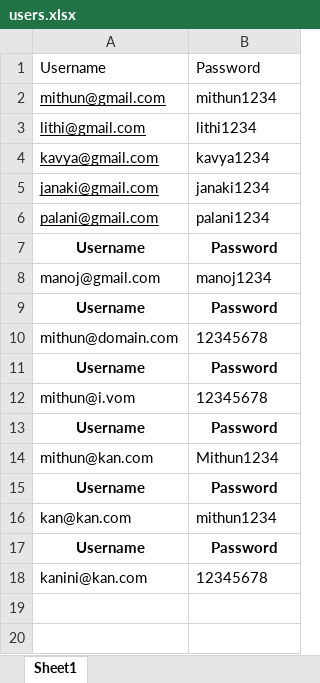
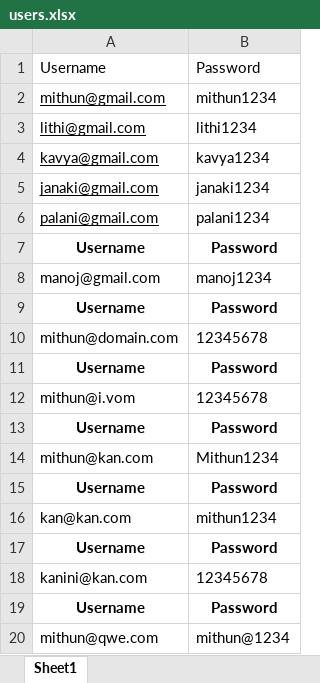
Before and after one commit to Mithunpalanisamy1202/Medical-no-show-prediction, an Excel workbook: flask-project/users.xlsx, sheet Sheet1, drawn as a sheet; values as stored, in another font and other column widths than the file's, no borders; the diff names each change by its address in the sheet, - before the commit and + after, or states it on an @@ line.

```diff
--- a/flask-project/users.xlsx (sheet Sheet1)
+++ b/flask-project/users.xlsx (sheet Sheet1)
+row 19: Username | Password
+row 20: mithun@qwe.com | mithun@1234
```
Also changed, not shown: 17 other files.
